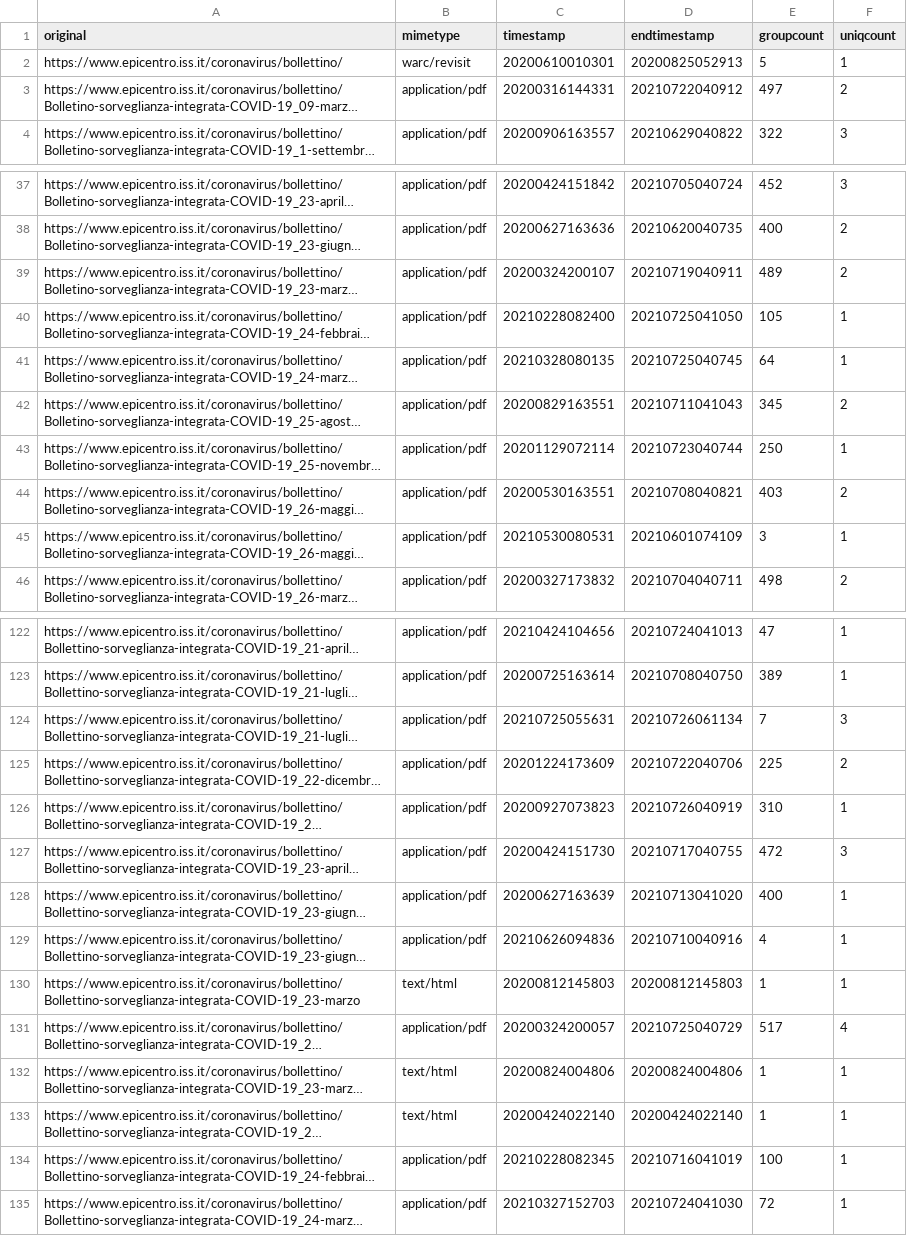
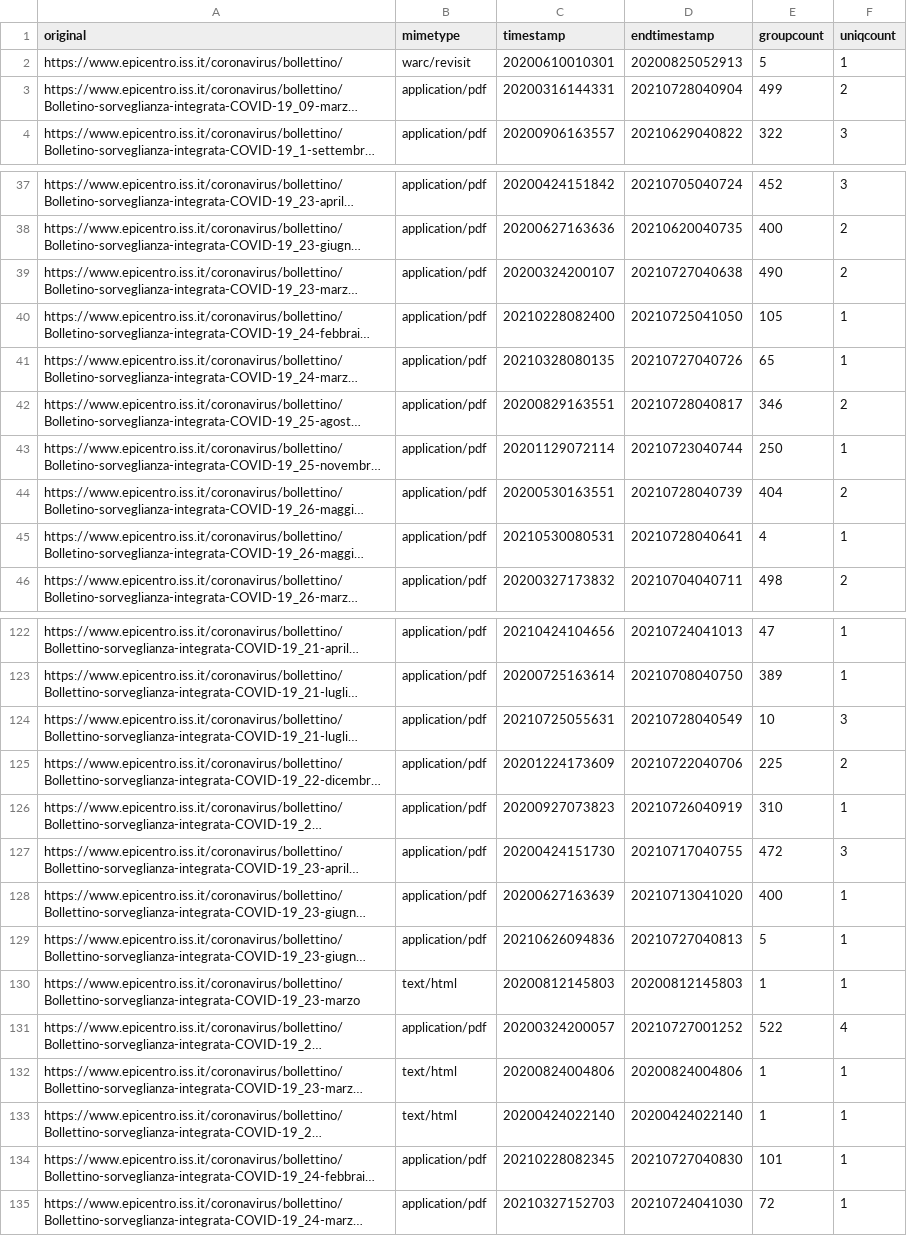
Before and after one commit to ondata/datiBeneComuneMonitoraggio, a CSV file: catalogo/sorveglianzaIntegrata/script/processing/lista.csv, drawn as a sheet; only a part is shown, gaps mark what is left out; long unchanged cells end in …; the diff covers the shown part only; the diff names each change by its address in the sheet, - before the commit and + after, or states it on an @@ line.

```diff
--- a/catalogo/sorveglianzaIntegrata/script/processing/lista.csv
+++ b/catalogo/sorveglianzaIntegrata/script/processing/lista.csv
-D3 (endtimestamp): 20210722040912
+D3 (endtimestamp): 20210728040904
-E3 (groupcount): 497
+E3 (groupcount): 499
-D39 (endtimestamp): 20210719040911
+D39 (endtimestamp): 20210727040638
-E39 (groupcount): 489
+E39 (groupcount): 490
-D41 (endtimestamp): 20210725040745
+D41 (endtimestamp): 20210727040726
-E41 (groupcount): 64
+E41 (groupcount): 65
-D42 (endtimestamp): 20210711041043
+D42 (endtimestamp): 20210728040817
-E42 (groupcount): 345
+E42 (groupcount): 346
-D44 (endtimestamp): 20210708040821
+D44 (endtimestamp): 20210728040739
-E44 (groupcount): 403
+E44 (groupcount): 404
-D45 (endtimestamp): 20210601074109
+D45 (endtimestamp): 20210728040641
-E45 (groupcount): 3
+E45 (groupcount): 4
-D124 (endtimestamp): 20210726061134
+D124 (endtimestamp): 20210728040549
-E124 (groupcount): 7
+E124 (groupcount): 10
-D129 (endtimestamp): 20210710040916
+D129 (endtimestamp): 20210727040813
-E129 (groupcount): 4
+E129 (groupcount): 5
-D131 (endtimestamp): 20210725040729
+D131 (endtimestamp): 20210727001252
-E131 (groupcount): 517
+E131 (groupcount): 522
-D134 (endtimestamp): 20210716041019
+D134 (endtimestamp): 20210727040830
-E134 (groupcount): 100
+E134 (groupcount): 101
```
Also changed, not shown: 32 edited cells elsewhere in this file.
